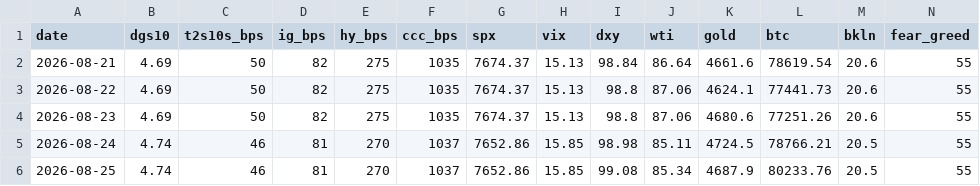
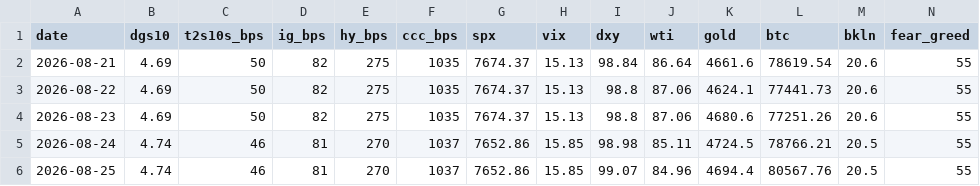
Before and after one commit to liamshields4/terminal, a CSV file: history/daily.csv, drawn as a sheet.

```diff
--- a/history/daily.csv
+++ b/history/daily.csv
@@ -5,2 +5,2 @@ date,dgs10,t2s10s_bps,ig_bps,hy_bps,ccc_bps,spx,vix,dxy,wti,gold,btc,bkln,fear_g
 2026-08-24,4.74,46,81,270,1037,7652.86,15.85,98.98,85.11,4724.5,78766.21,20.5,55
-2026-08-25,4.74,46,81,270,1037,7652.86,15.85,99.08,85.34,4687.9,80233.76,20.5,55
+2026-08-25,4.74,46,81,270,1037,7652.86,15.85,99.07,84.96,4694.4,80567.76,20.5,55
```
Also changed, not shown: 1 other file.
